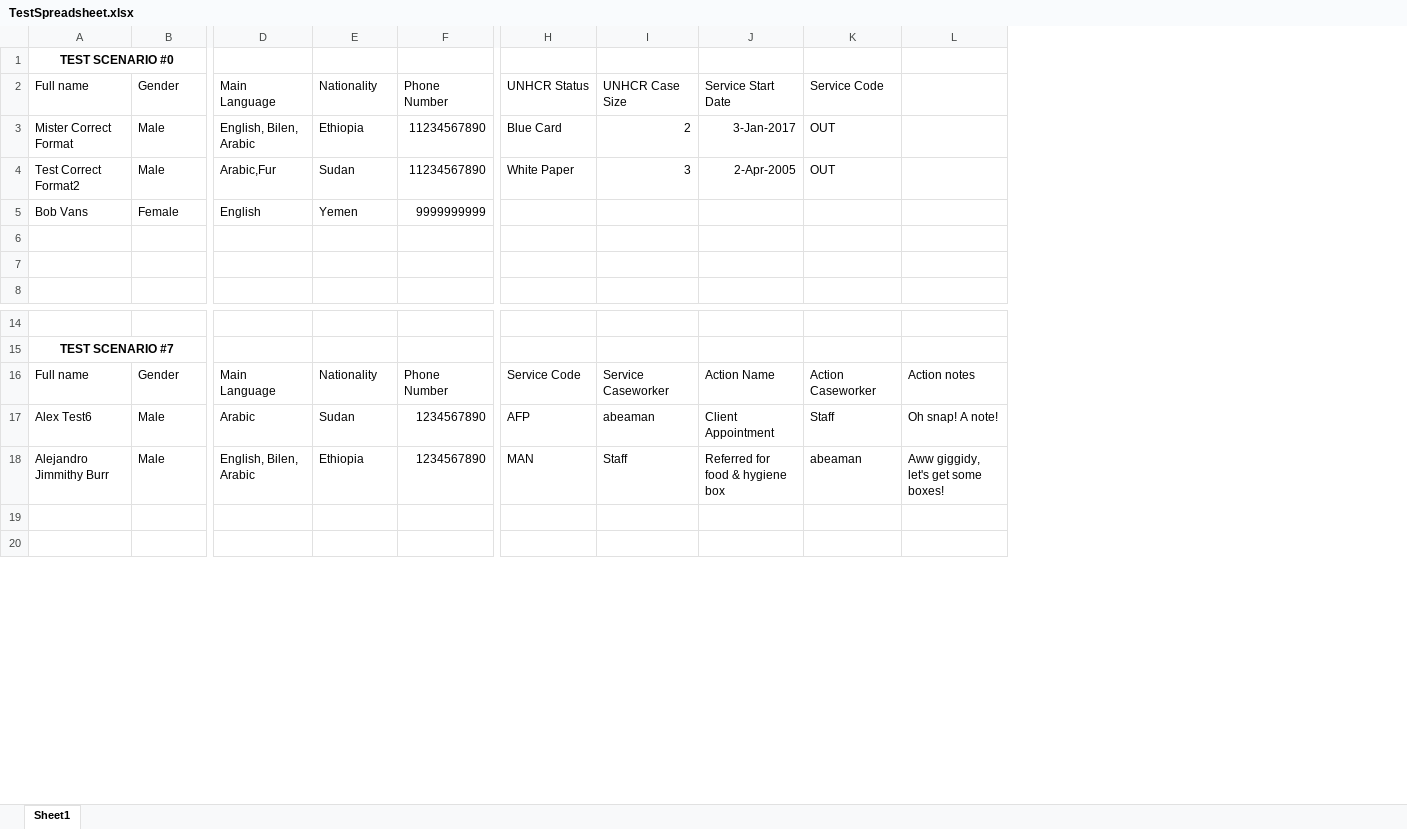
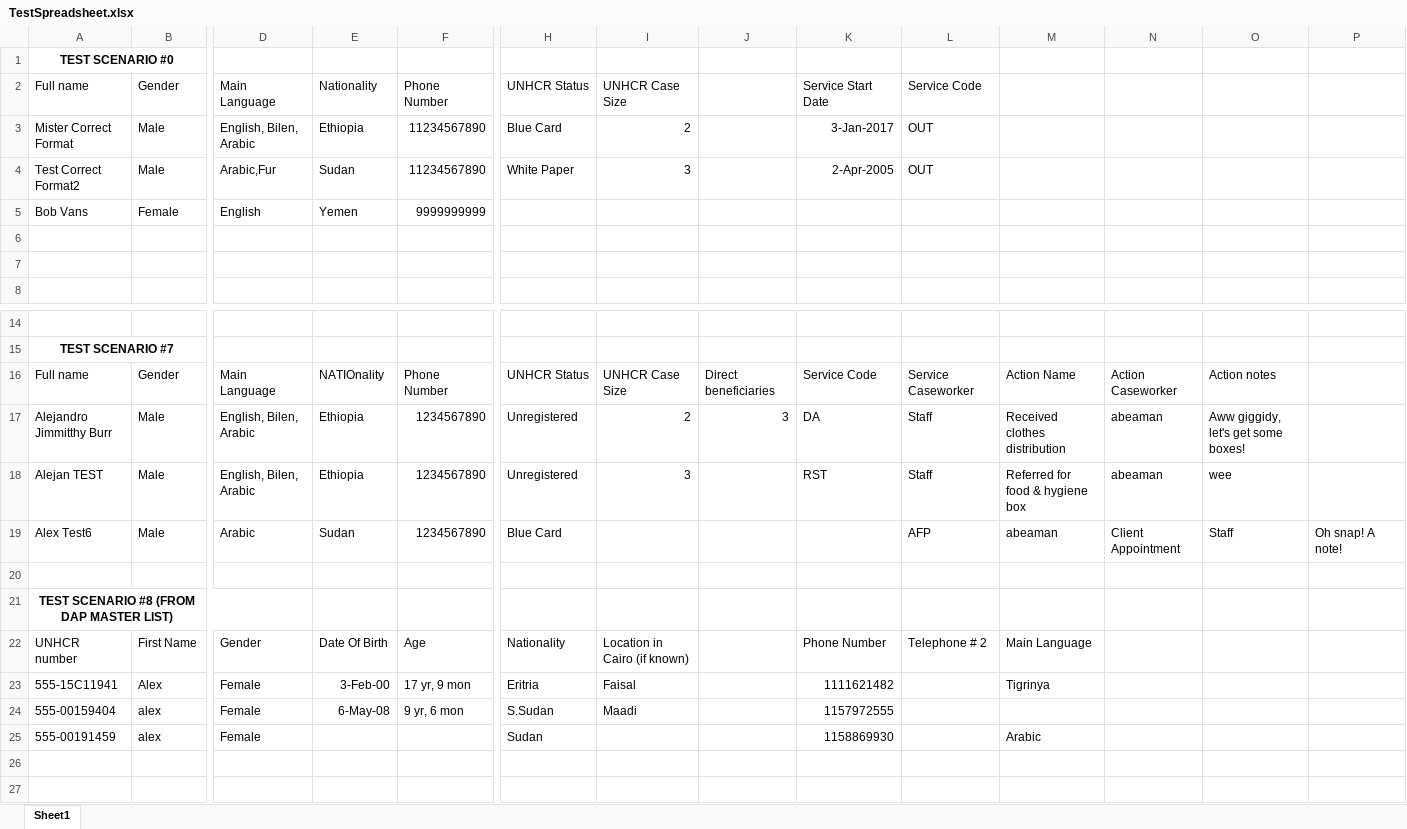
Before and after one commit to Beamanator/RIPS-Auto-Import-CExt, an Excel workbook: TestSpreadsheet.xlsx, sheet Sheet1, drawn as a sheet; only a part is shown, gaps mark what is left out; values as stored, in another font and other column widths than the file's, no borders; addresses are those after the commit; rows hold the shown columns only; the diff names each change by its address in the sheet, - before the commit and + after, or states it on an @@ line.

```diff
--- a/TestSpreadsheet.xlsx (sheet Sheet1)
+++ b/TestSpreadsheet.xlsx (sheet Sheet1)
+column J, row 16: Direct beneficiaries
+column M, row 16: Action Name; row 19: abeaman
+column N, row 16: Action Caseworker; row 19: Client Appointment
+column P, row 19: Oh snap! A note!
-E16: Nationality
+E16: NATIOnality
-H16: Service Code
+H16: UNHCR Status
-I16: Service Caseworker
+I16: UNHCR Case Size
-K16: Action Name
+K16: Service Code
-L16: Action Caseworker
+L16: Service Caseworker
+row 17: Alejandro Jimmitthy Burr | Male | English, Bilen, Arabic | Ethiopia | 1234567890 | Unregistered | 2 | 3 | DA | Staff | Received clothes distribution | abeaman | Aww giggidy, let's get some boxes!
+row 18: Alejan TEST | Male | English, Bilen, Arabic | Ethiopia | 1234567890 | Unregistered | 3 |  | RST | Staff | Referred for food & hygiene box | abeaman | wee
-H19: AFP
+H19: Blue Card
-I19: abeaman
+I19: (empty)
-K19: Client Appointment
+K19: (empty)
-L19: Staff
+L19: AFP
-O19: Oh snap! A note!
+O19: Staff
-row 20: Alejandro Jimmithy Burr | Male | English, Bilen, Arabic | Ethiopia | 1234567890 | MAN | Staff | Referred for food & hygiene box | abeaman | Aww giggidy, let's get some boxes!
+row 20: (empty)
+row 21: TEST SCENARIO #8 (FROM DAP MASTER LIST)
+row 22: UNHCR number | First Name | Gender | Date Of Birth | Age | Nationality | Location in Cairo (if known) |  | Phone Number | Telephone # 2 | Main Language
+row 23: 555-15C11941 | Alex | Female | 3-Feb-00 | 17 yr, 9 mon | Eritria | Faisal |  | 1111621482 |  | Tigrinya
+row 24: 555-00159404 | alex | Female | 6-May-08 | 9 yr, 6 mon | S.Sudan | Maadi |  | 1157972555
+row 25: 555-00191459 | alex | Female |  |  | Sudan |  |  | 1158869930 |  | Arabic
```
Also changed, not shown: 8 other files.
